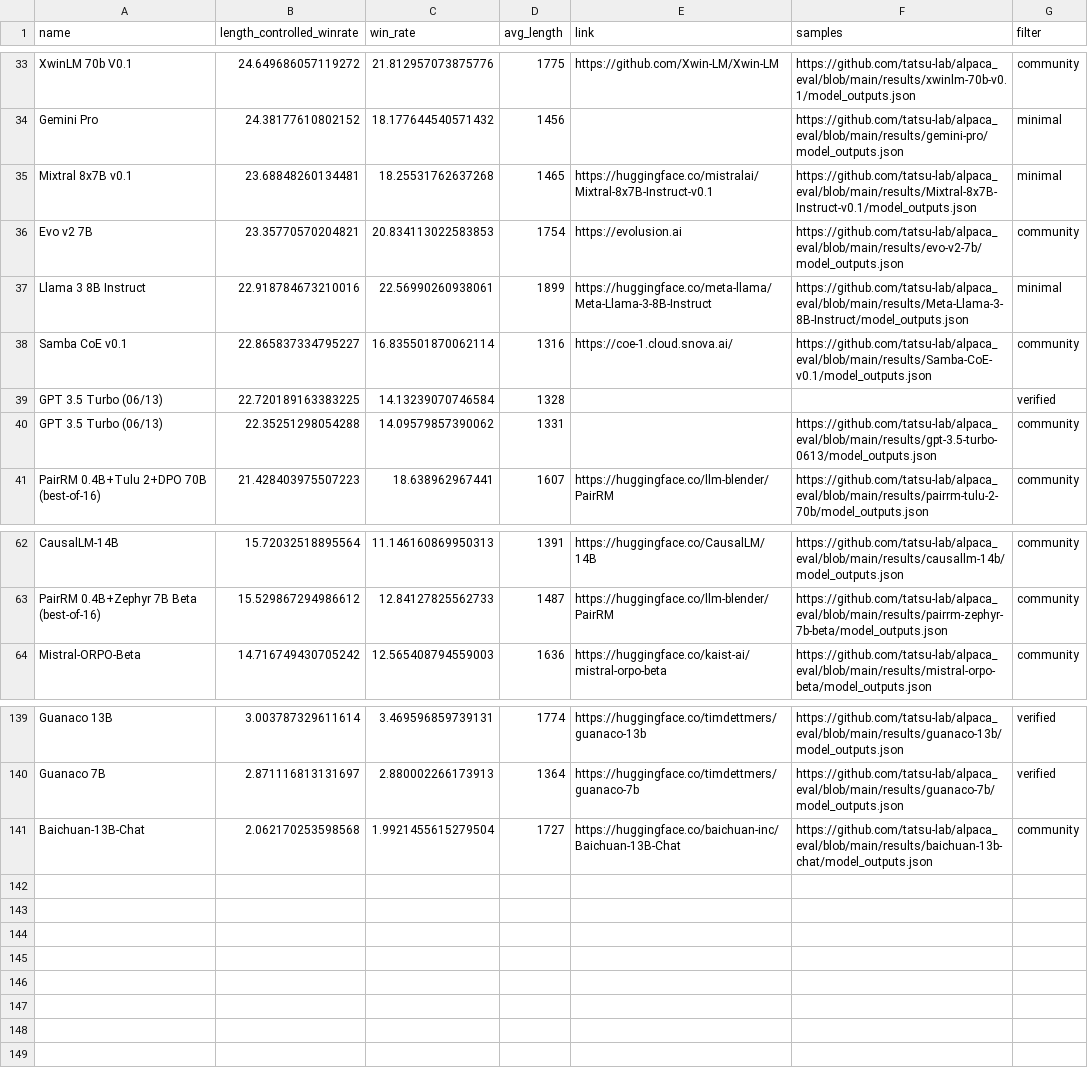
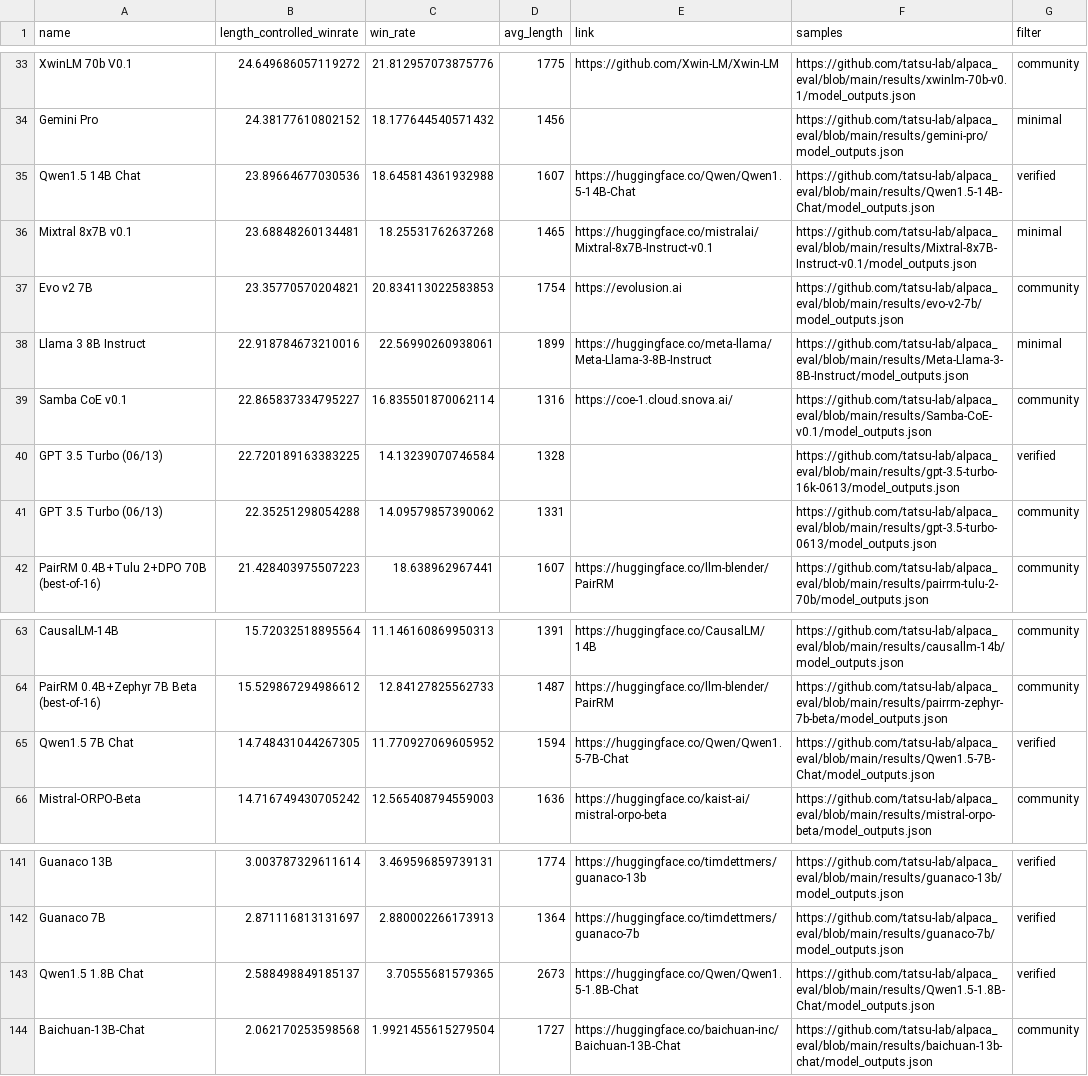
Before and after one commit to tatsu-lab/alpaca_eval, a CSV file: docs/data_AlpacaEval_2/weighted_alpaca_eval_gpt4_turbo_leaderboard.csv, drawn as a sheet; only a part is shown, gaps mark what is left out.

Commit message:
format leaderboard

```diff
--- a/docs/data_AlpacaEval_2/weighted_alpaca_eval_gpt4_turbo_leaderboard.csv
+++ b/docs/data_AlpacaEval_2/weighted_alpaca_eval_gpt4_turbo_leaderboard.csv
@@ -34,2 +34,3 @@ XwinLM 70b V0.1,24.649686057119272,21.812957073875776,1775,https://github.com/Xw
 Gemini Pro,24.38177610802152,18.177644540571432,1456,,https://github.com/tatsu-lab/alpaca_eval/blob/main/results/gemini-pro/model_outputs.json,minimal
+Qwen1.5 14B Chat,23.89664677030536,18.645814361932988,1607,https://huggingface.co/Qwen/Qwen1.5-14B-Chat,https://github.com/tatsu-lab/alpaca_eval/blob/main/results/Qwen1.5-14B-Chat/model_outputs.json,verified
 Mixtral 8x7B v0.1,23.68848260134481,18.25531762637268,1465,https://huggingface.co/mistralai/Mixtral-8x7B-Instruct-v0.1,https://github.com/tatsu-lab/alpaca_eval/blob/main/results/Mixtral-8x7B-Instruct-v0.1/model_outputs.json,minimal
@@ -38,3 +39,3 @@ Llama 3 8B Instruct,22.918784673210016,22.56990260938061,1899,https://huggingfac
 Samba CoE v0.1,22.865837334795227,16.835501870062114,1316,https://coe-1.cloud.snova.ai/,https://github.com/tatsu-lab/alpaca_eval/blob/main/results/Samba-CoE-v0.1/model_outputs.json,community
-GPT 3.5 Turbo (06/13),22.720189163383225,14.13239070746584,1328,,,verified
+GPT 3.5 Turbo (06/13),22.720189163383225,14.13239070746584,1328,,https://github.com/tatsu-lab/alpaca_eval/blob/main/results/gpt-3.5-turbo-16k-0613/model_outputs.json,verified
 GPT 3.5 Turbo (06/13),22.35251298054288,14.09579857390062,1331,,https://github.com/tatsu-lab/alpaca_eval/blob/main/results/gpt-3.5-turbo-0613/model_outputs.json,community
@@ -63,2 +64,3 @@ CausalLM-14B,15.72032518895564,11.146160869950313,1391,https://huggingface.co/Ca
 PairRM 0.4B+Zephyr 7B Beta (best-of-16),15.529867294986612,12.84127825562733,1487,https://huggingface.co/llm-blender/PairRM,https://github.com/tatsu-lab/alpaca_eval/blob/main/results/pairrm-zephyr-7b-beta/model_outputs.json,community
+Qwen1.5 7B Chat,14.748431044267305,11.770927069605952,1594,https://huggingface.co/Qwen/Qwen1.5-7B-Chat,https://github.com/tatsu-lab/alpaca_eval/blob/main/results/Qwen1.5-7B-Chat/model_outputs.json,verified
 Mistral-ORPO-Beta,14.716749430705242,12.565408794559003,1636,https://huggingface.co/kaist-ai/mistral-orpo-beta,https://github.com/tatsu-lab/alpaca_eval/blob/main/results/mistral-orpo-beta/model_outputs.json,community
@@ -140,2 +142,3 @@ Guanaco 13B,3.003787329611614,3.469596859739131,1774,https://huggingface.co/timd
 Guanaco 7B,2.871116813131697,2.880002266173913,1364,https://huggingface.co/timdettmers/guanaco-7b,https://github.com/tatsu-lab/alpaca_eval/blob/main/results/guanaco-7b/model_outputs.json,verified
+Qwen1.5 1.8B Chat,2.588498849185137,3.70555681579365,2673,https://huggingface.co/Qwen/Qwen1.5-1.8B-Chat,https://github.com/tatsu-lab/alpaca_eval/blob/main/results/Qwen1.5-1.8B-Chat/model_outputs.json,verified
 Baichuan-13B-Chat,2.062170253598568,1.9921455615279504,1727,https://huggingface.co/baichuan-inc/Baichuan-13B-Chat,https://github.com/tatsu-lab/alpaca_eval/blob/main/results/baichuan-13b-chat/model_outputs.json,community
```
Also changed, not shown: docs/data_AlpacaEval/alpaca_eval_gpt4_leaderboard.csv.
